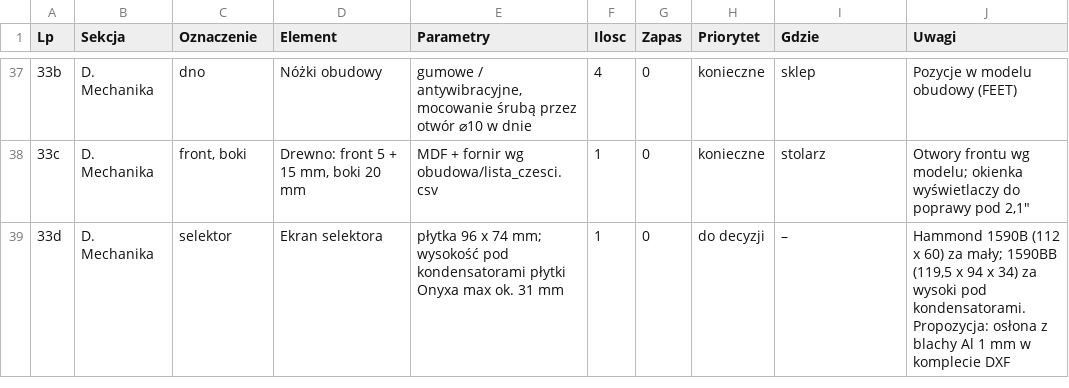
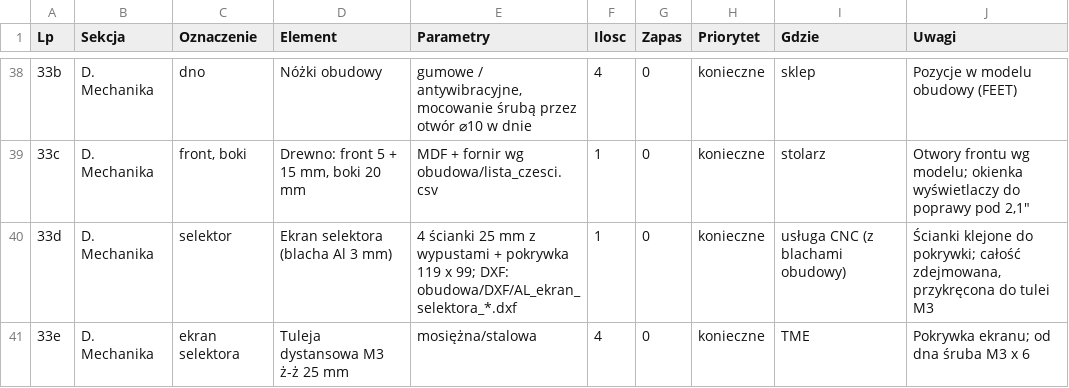
Before and after one commit to sieraczynski-lab/Williamson-KT88, a CSV file: bom/do_zamowienia.csv, drawn as a sheet; only a part is shown, gaps mark what is left out; the diff covers the shown part only.

```diff
--- a/bom/do_zamowienia.csv
+++ b/bom/do_zamowienia.csv
@@ -38,2 +39,3 @@
 33c;D. Mechanika;front, boki;Drewno: front 5 + 15 mm, boki 20 mm;MDF + fornir wg obudowa/lista_czesci.csv;1;0;konieczne;stolarz;"Otwory frontu wg modelu; okienka wyświetlaczy do poprawy pod 2,1"""
-33d;D. Mechanika;selektor;Ekran selektora;"płytka 96 x 74 mm; wysokość pod kondensatorami płytki Onyxa max ok. 31 mm";1;0;do decyzji;–;"Hammond 1590B (112 x 60) za mały; 1590BB (119,5 x 94 x 34) za wysoki pod kondensatorami. Propozycja: osłona z blachy Al 1 mm w komplecie DXF"
+33d;D. Mechanika;selektor;Ekran selektora (blacha Al 3 mm);"4 ścianki 25 mm z wypustami + pokrywka 119 x 99; DXF: obudowa/DXF/AL_ekran_selektora_*.dxf";1;0;konieczne;usługa CNC (z blachami obudowy);"Ścianki klejone do pokrywki; całość zdejmowana, przykręcona do tulei M3"
+33e;D. Mechanika;ekran selektora;Tuleja dystansowa M3 ż-ż 25 mm;mosiężna/stalowa;4;0;konieczne;TME;"Pokrywka ekranu; od dna śruba M3 x 6"
```
Also changed, not shown: 3 added rows and 3 edited cells elsewhere in this file, bom/lcsc_plytki_williamson.csv, obudowa/lista_czesci.csv, 24 other files.
